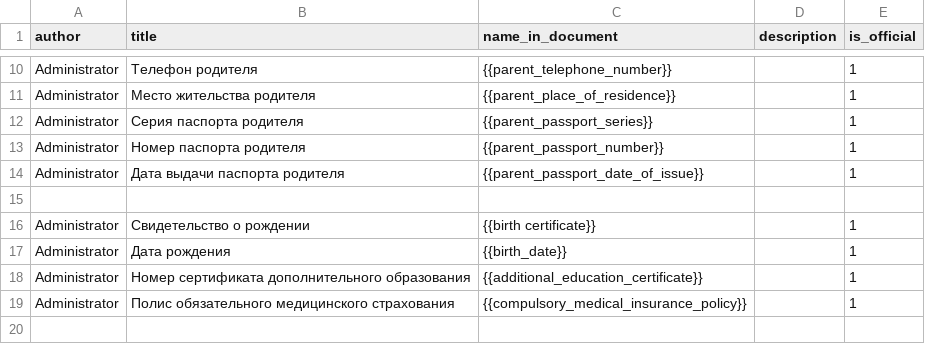
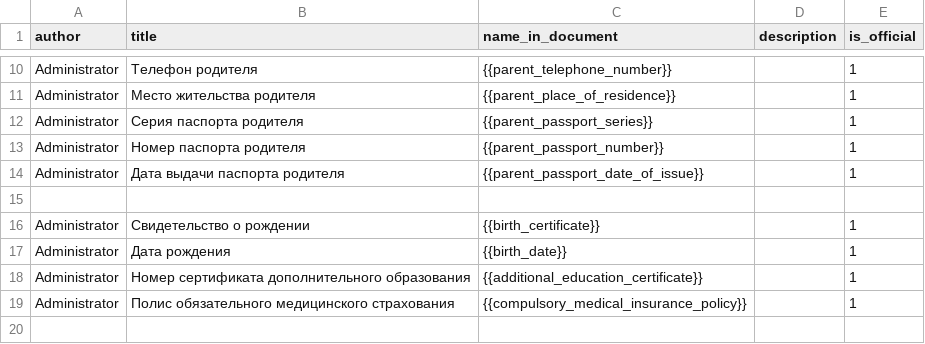
Before and after one commit to Alexey-zaliznuak/AutoDocsOnlineAPI, a CSV file: AutoDocsOnlineAPI/documents/management/commands/data/templates.csv, drawn as a sheet; only a part is shown, gaps mark what is left out.

Commit message:
update default templates data

```diff
--- a/AutoDocsOnlineAPI/documents/management/commands/data/templates.csv
+++ b/AutoDocsOnlineAPI/documents/management/commands/data/templates.csv
@@ -15,3 +15,3 @@ Administrator,Дата выдачи паспорта родителя,{{parent_p
 
-Administrator,Свидетельство о рождении,{{birth certificate}},,1
+Administrator,Свидетельство о рождении,{{birth_certificate}},,1
 Administrator,Дата рождения,{{birth_date}},,1
```
